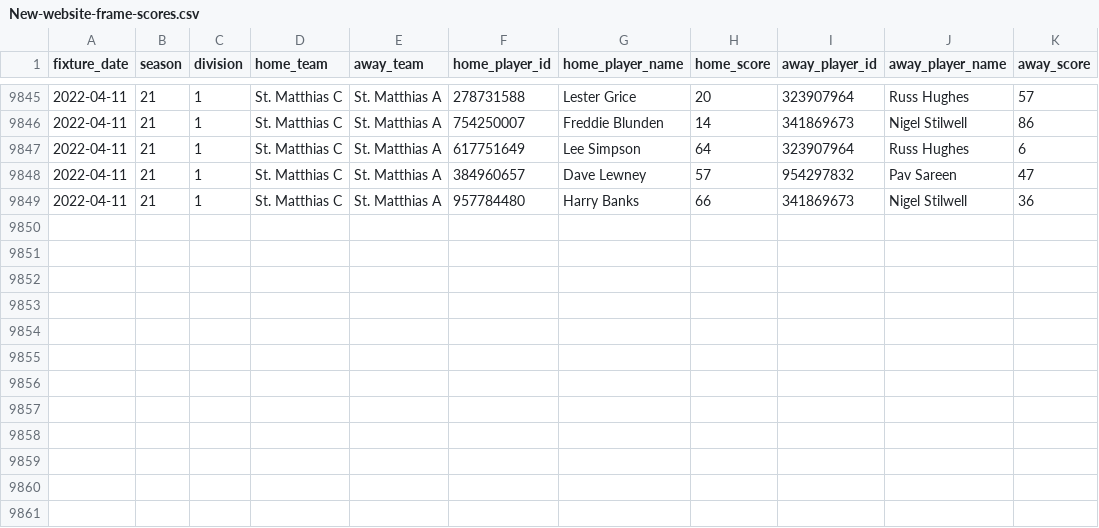
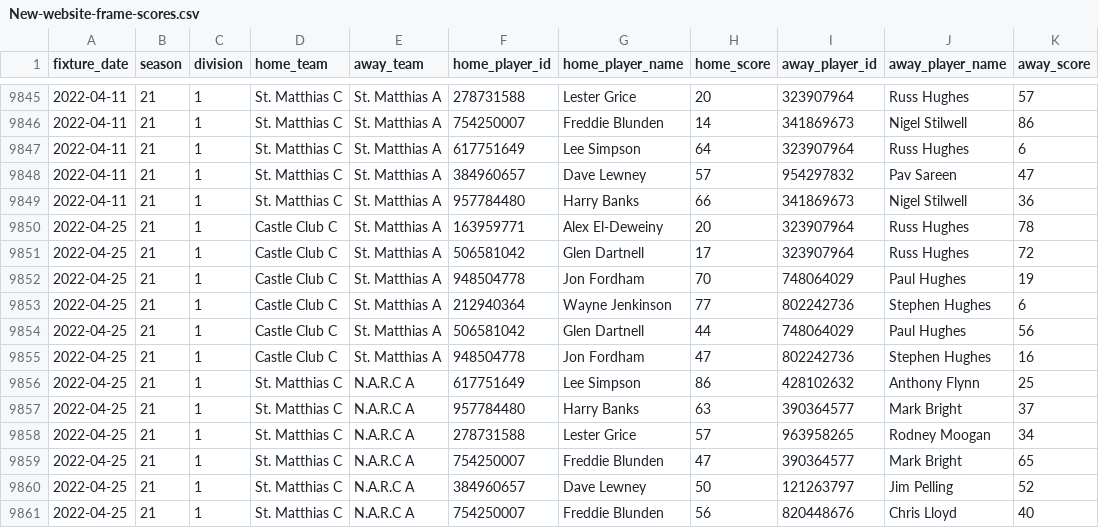
Before and after one commit to sheepworrier/bhdbsl, a CSV file: New-website-frame-scores.csv, drawn as a sheet; only a part is shown, gaps mark what is left out.

```diff
--- a/New-website-frame-scores.csv
+++ b/New-website-frame-scores.csv
@@ -9849 +9849,13 @@ fixture_date,season,division,home_team,away_team,home_player_id,home_player_name
 2022-04-11,21,1,St. Matthias C,St. Matthias A,957784480,Harry Banks,66,341869673,Nigel Stilwell,36
+2022-04-25,21,1,Castle Club C,St. Matthias A,163959771,Alex El-Deweiny,20,323907964,Russ Hughes,78
+2022-04-25,21,1,Castle Club C,St. Matthias A,506581042,Glen Dartnell,17,323907964,Russ Hughes,72
+2022-04-25,21,1,Castle Club C,St. Matthias A,948504778,Jon Fordham,70,748064029,Paul Hughes,19
+2022-04-25,21,1,Castle Club C,St. Matthias A,212940364,Wayne Jenkinson,77,802242736,Stephen Hughes,6
+2022-04-25,21,1,Castle Club C,St. Matthias A,506581042,Glen Dartnell,44,748064029,Paul Hughes,56
+2022-04-25,21,1,Castle Club C,St. Matthias A,948504778,Jon Fordham,47,802242736,Stephen Hughes,16
+2022-04-25,21,1,St. Matthias C,N.A.R.C A,617751649,Lee Simpson,86,428102632,Anthony Flynn,25
+2022-04-25,21,1,St. Matthias C,N.A.R.C A,957784480,Harry Banks,63,390364577,Mark Bright,37
+2022-04-25,21,1,St. Matthias C,N.A.R.C A,278731588,Lester Grice,57,963958265,Rodney Moogan,34
+2022-04-25,21,1,St. Matthias C,N.A.R.C A,754250007,Freddie Blunden,47,390364577,Mark Bright,65
+2022-04-25,21,1,St. Matthias C,N.A.R.C A,384960657,Dave Lewney,50,121263797,Jim Pelling,52
+2022-04-25,21,1,St. Matthias C,N.A.R.C A,754250007,Freddie Blunden,56,820448676,Chris Lloyd,40
```
Also changed, not shown: New-website-breaks.csv, New-website-match-scores.csv, 4 other files.
